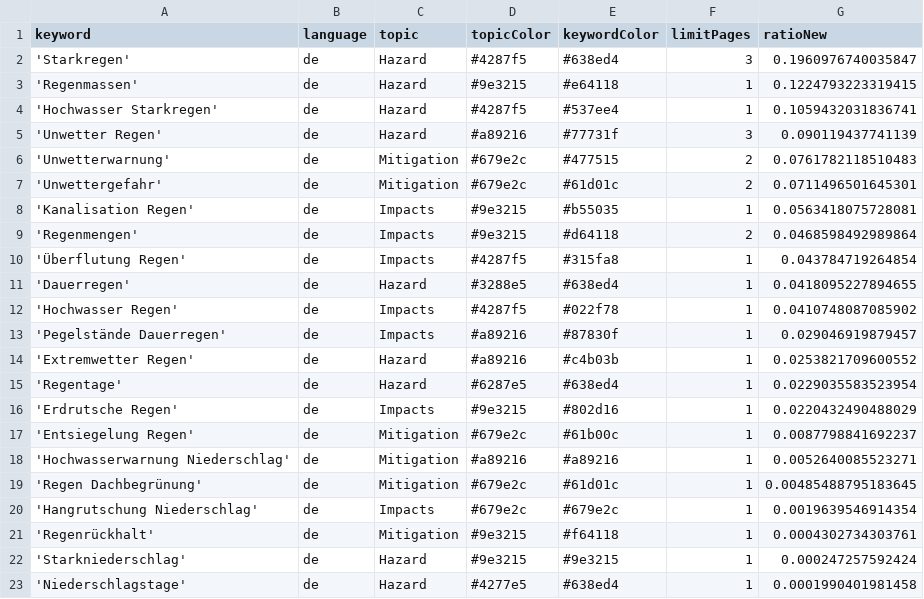
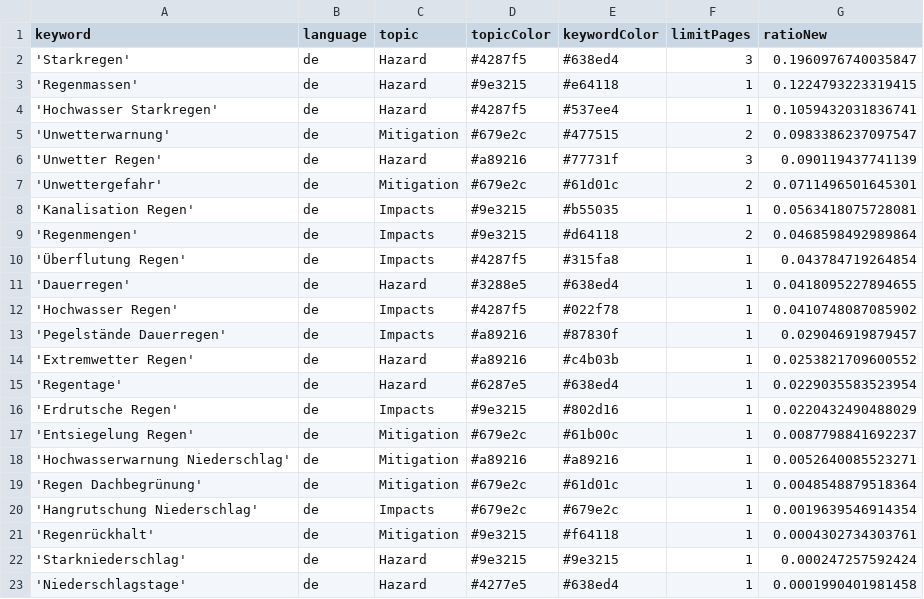
Before and after one commit to jannikdo28-news/RainIsComing, a CSV file: keywords.csv, drawn as a sheet.

```diff
--- a/keywords.csv
+++ b/keywords.csv
@@ -4,4 +4,4 @@ keyword,language,topic,topicColor,keywordColor,limitPages,ratioNew
 'Hochwasser Starkregen',de,Hazard,#4287f5,#537ee4,1,0.1059432031836741
+'Unwetterwarnung',de,Mitigation,#679e2c,#477515,2,0.0983386237097547
 'Unwetter Regen',de,Hazard,#a89216,#77731f,3,0.090119437741139
-'Unwetterwarnung',de,Mitigation,#679e2c,#477515,2,0.0761782118510483
 'Unwettergefahr',de,Mitigation,#679e2c,#61d01c,2,0.0711496501645301
@@ -18,3 +18,3 @@ keyword,language,topic,topicColor,keywordColor,limitPages,ratioNew
 'Hochwasserwarnung Niederschlag',de,Mitigation,#a89216,#a89216,1,0.0052640085523271
-'Regen Dachbegrünung',de,Mitigation,#679e2c,#61d01c,1,0.00485488795183645
+'Regen Dachbegrünung',de,Mitigation,#679e2c,#61d01c,1,0.0048548879518364
 'Hangrutschung Niederschlag',de,Impacts,#679e2c,#679e2c,1,0.0019639546914354
```
Also changed, not shown: csv/news_2026_05.csv, 1 other file.
